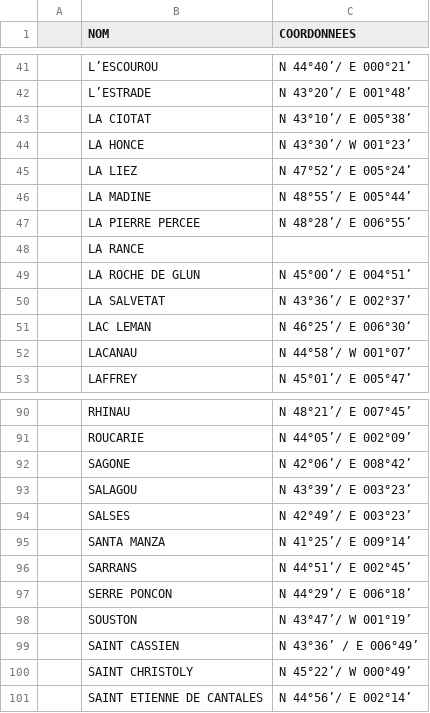
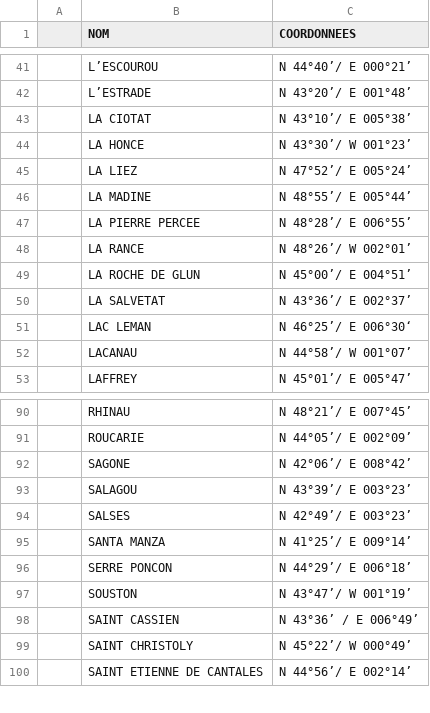
Before and after one commit to BernyBNY/ScrambleWaterDB, a CSV file: source/waterpoints.csv, drawn as a sheet; only a part is shown, gaps mark what is left out.

Commit message:
Update waterpoints.csv

```diff
--- a/source/waterpoints.csv
+++ b/source/waterpoints.csv
@@ -47,3 +47,3 @@
 ;LA PIERRE PERCEE;N 48°28’/ E 006°55’;;;;
-;LA RANCE;;;;;
+;LA RANCE; N 48°26’/ W 002°01’;;;;;
 ;LA ROCHE DE GLUN;N 45°00’/ E 004°51’;;;;
@@ -95,3 +95,2 @@
 ;SANTA MANZA;N 41°25’/ E 009°14’;;;;
-;SARRANS;N 44°51’/ E 002°45’;;;;
 ;SERRE PONCON;N 44°29’/ E 006°18’;;;;
```
